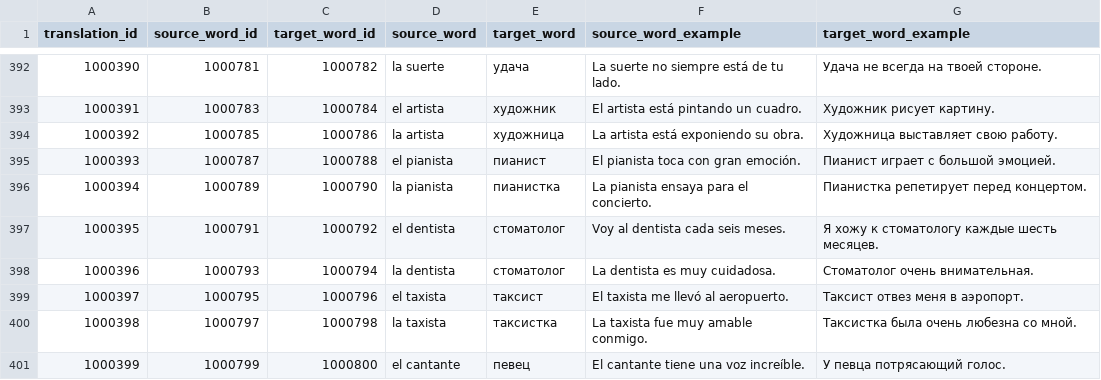
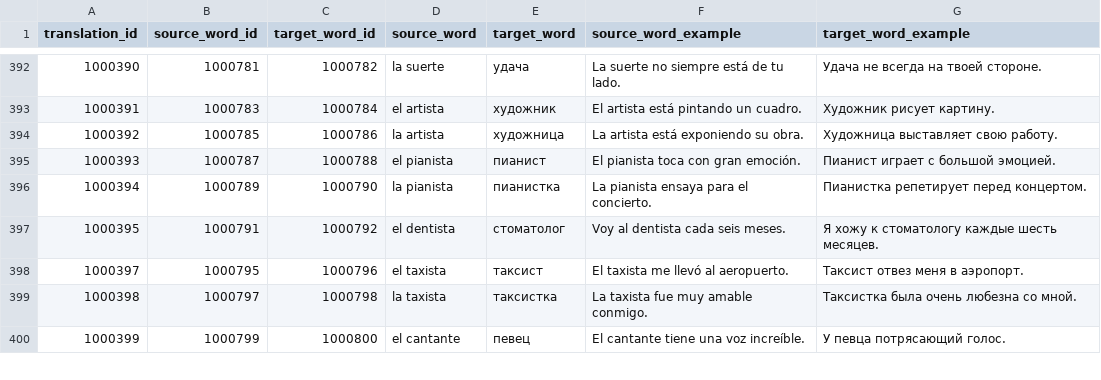
Before and after one commit to nikolay-e/lingua-quiz-app, a CSV file: packages/backend/migrations/Spanish Russian -- Spanish -- Russian.csv, drawn as a sheet; only a part is shown, gaps mark what is left out; the diff names each change by its address in the sheet, - before the commit and + after, or states it on an @@ line.

```diff
--- a/packages/backend/migrations/Spanish Russian -- Spanish -- Russian.csv
+++ b/packages/backend/migrations/Spanish Russian -- Spanish -- Russian.csv
-row 398: 1000396 | 1000793 | 1000794 | la dentista | стоматолог | La dentista es muy cuidadosa. | Стоматолог очень внимательная.
```
Also changed, not shown: 21 other files.
